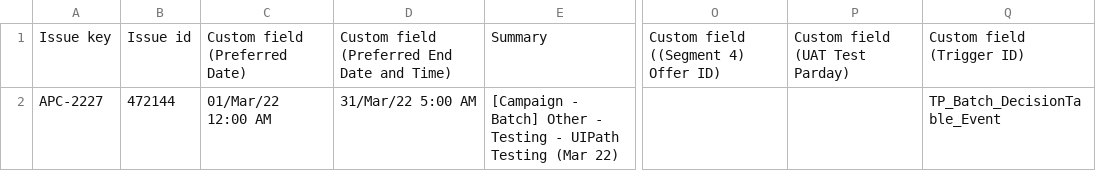
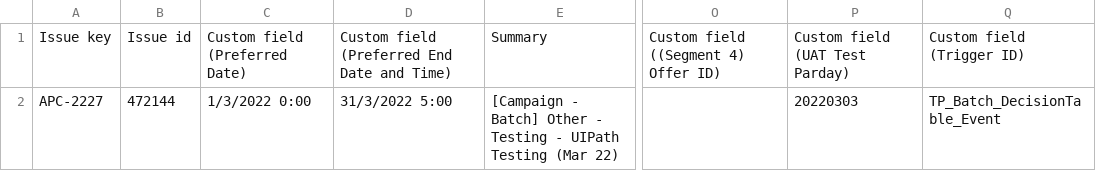
Before and after one commit to UiPath-Hub/TrueDigital_POC, a CSV file: 20220329/20220329_Jira.csv, drawn as a sheet; only a part is shown, gaps mark what is left out; the diff names each change by its address in the sheet, - before the commit and + after, or states it on an @@ line.

```diff
--- a/20220329/20220329_Jira.csv
+++ b/20220329/20220329_Jira.csv
-C2: 01/Mar/22 12:00 AM
+C2: 1/3/2022 0:00
-D2: 31/Mar/22 5:00 AM
+D2: 31/3/2022 5:00
-P2: (empty)
+P2: 20220303
```
Also changed, not shown: EventParameter.csv, 9 other files.
